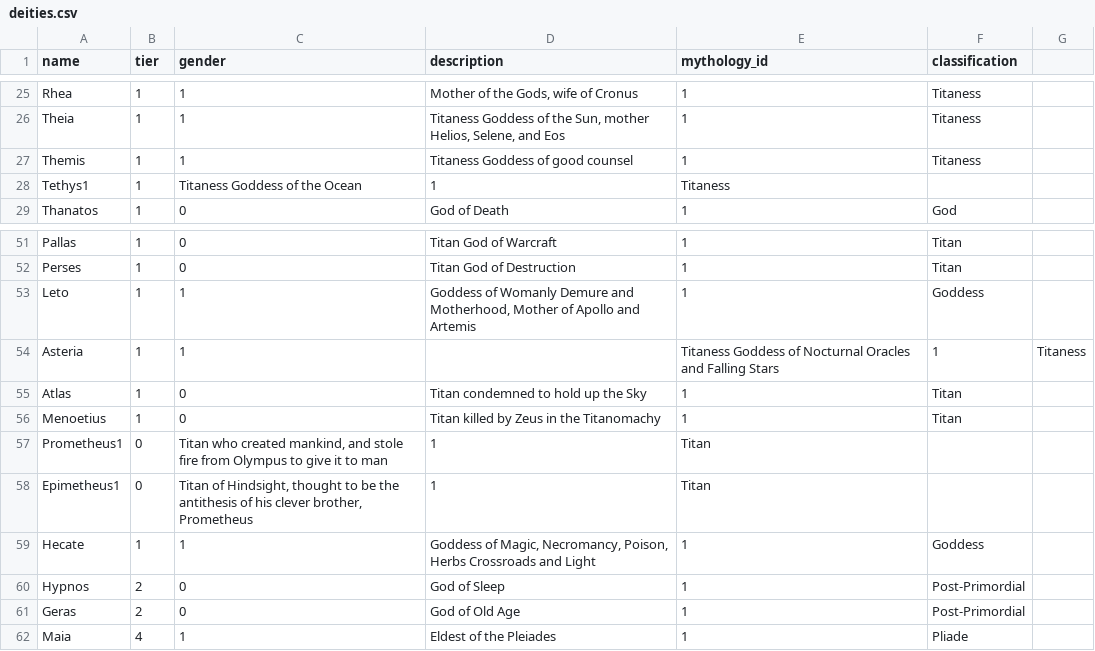
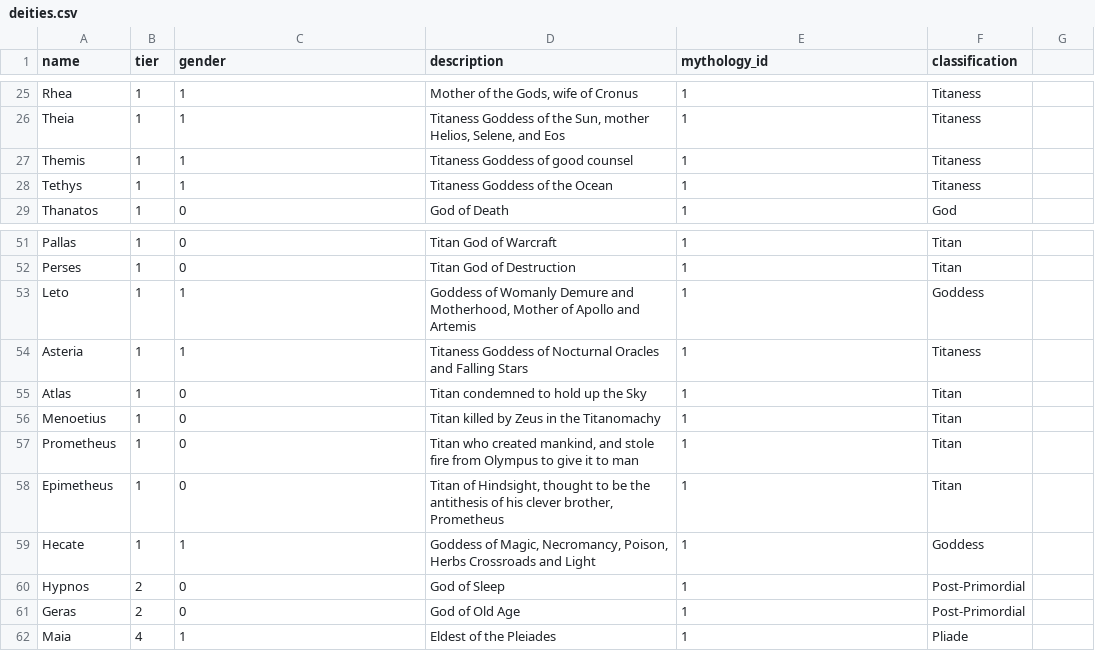
Before and after one commit to samuelssnider/gods_and_legends, a CSV file: db/data/deities.csv, drawn as a sheet; only a part is shown, gaps mark what is left out; removed rows and columns are numbered as before the commit, all else as after; the diff names each change by its address in the sheet, - before the commit and + after, or states it on an @@ line.

```diff
--- a/db/data/deities.csv
+++ b/db/data/deities.csv
-row 28: Tethys1 | 1 | Titaness Goddess of the Ocean | 1 | Titaness
+row 28: Tethys | 1 | 1 | Titaness Goddess of the Ocean | 1 | Titaness
-D54 (description): (empty)
+D54 (description): Titaness Goddess of Nocturnal Oracles and Falling Stars
-E54 (mythology_id): Titaness Goddess of Nocturnal Oracles and Falling Stars
+E54 (mythology_id): 1
-F54 (classification): 1
+F54 (classification): Titaness
-G54: Titaness
+G54: (empty)
-row 57: Prometheus1 | 0 | Titan who created mankind, and stole fire from Olympus to give it to man | 1 | Titan
-row 58: Epimetheus1 | 0 | Titan of Hindsight, thought to be the antithesis of his clever brother, Prometheus | 1 | Titan
+row 57: Prometheus | 1 | 0 | Titan who created mankind, and stole fire from Olympus to give it to man | 1 | Titan
+row 58: Epimetheus | 1 | 0 | Titan of Hindsight, thought to be the antithesis of his clever brother, Prometheus | 1 | Titan
```
Also changed, not shown: 2 other files.
